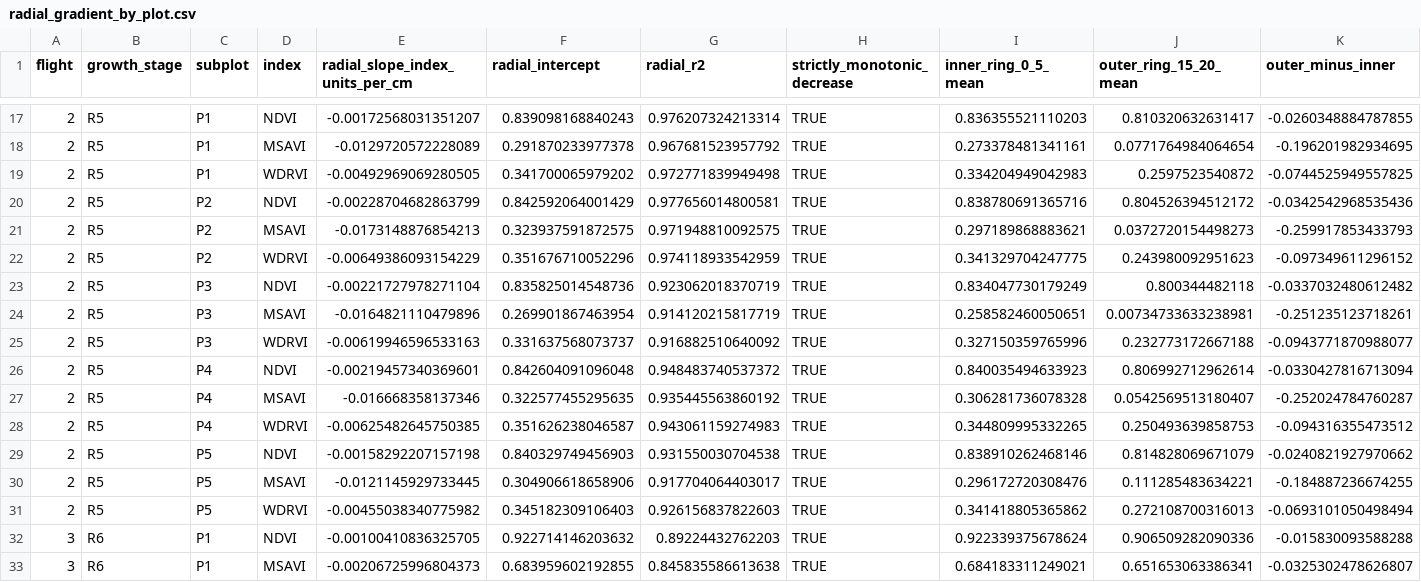
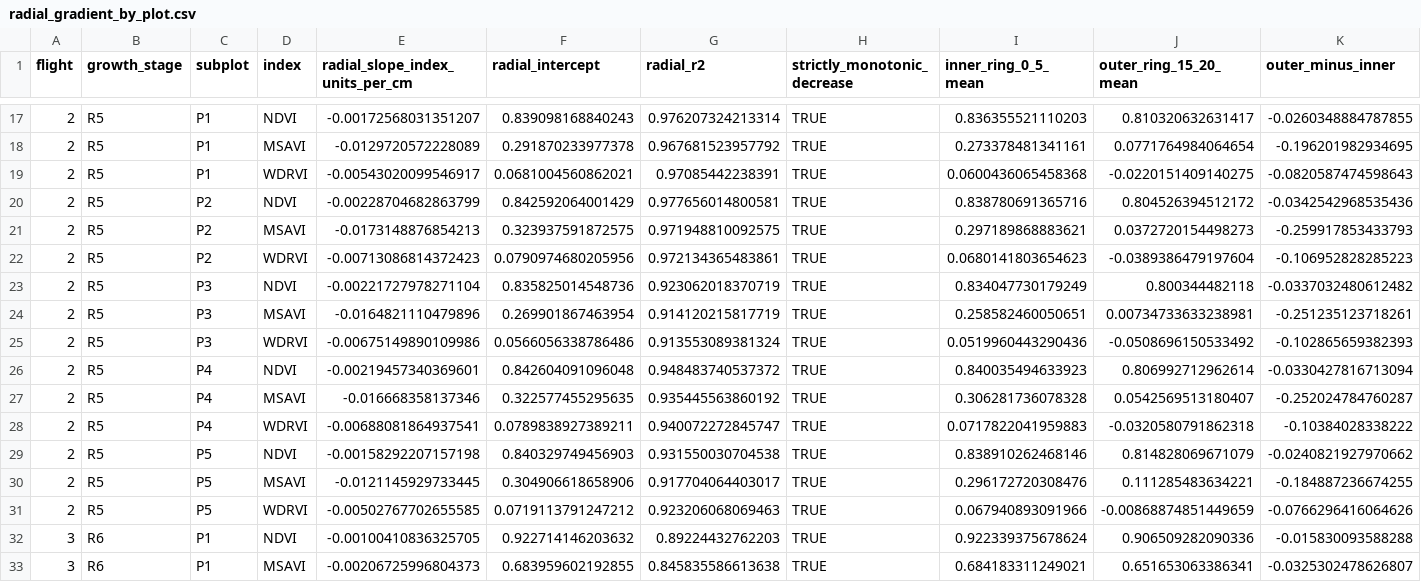
Before and after one commit to JGB-GIS-RS/common-bean-uav-canopy-boundary-sensitivity, a CSV file: derived/radial_background/radial_gradient_by_plot.csv, drawn as a sheet; only a part is shown, gaps mark what is left out; the diff covers the shown part only.

```diff
--- a/derived/radial_background/radial_gradient_by_plot.csv
+++ b/derived/radial_background/radial_gradient_by_plot.csv
@@ -18,15 +18,15 @@ flight,growth_stage,subplot,index,radial_slope_index_units_per_cm,radial_interce
 2,R5,P1,MSAVI,-0.0129720572228089,0.291870233977378,0.967681523957792,TRUE,0.273378481341161,0.0771764984064654,-0.196201982934695
-2,R5,P1,WDRVI,-0.00492969069280505,0.341700065979202,0.972771839949498,TRUE,0.334204949042983,0.2597523540872,-0.0744525949557825
+2,R5,P1,WDRVI,-0.00543020099546917,0.0681004560862021,0.97085442238391,TRUE,0.0600436065458368,-0.0220151409140275,-0.0820587474598643
 2,R5,P2,NDVI,-0.00228704682863799,0.842592064001429,0.977656014800581,TRUE,0.838780691365716,0.804526394512172,-0.0342542968535436
 2,R5,P2,MSAVI,-0.0173148876854213,0.323937591872575,0.971948810092575,TRUE,0.297189868883621,0.0372720154498273,-0.259917853433793
-2,R5,P2,WDRVI,-0.00649386093154229,0.351676710052296,0.974118933542959,TRUE,0.341329704247775,0.243980092951623,-0.097349611296152
+2,R5,P2,WDRVI,-0.00713086814372423,0.0790974680205956,0.972134365483861,TRUE,0.0680141803654623,-0.0389386479197604,-0.106952828285223
 2,R5,P3,NDVI,-0.00221727978271104,0.835825014548736,0.923062018370719,TRUE,0.834047730179249,0.800344482118,-0.0337032480612482
 2,R5,P3,MSAVI,-0.0164821110479896,0.269901867463954,0.914120215817719,TRUE,0.258582460050651,0.00734733633238981,-0.251235123718261
-2,R5,P3,WDRVI,-0.00619946596533163,0.331637568073737,0.916882510640092,TRUE,0.327150359765996,0.232773172667188,-0.0943771870988077
+2,R5,P3,WDRVI,-0.00675149890109986,0.0566056338786486,0.913553089381324,TRUE,0.0519960443290436,-0.0508696150533492,-0.102865659382393
 2,R5,P4,NDVI,-0.00219457340369601,0.842604091096048,0.948483740537372,TRUE,0.840035494633923,0.806992712962614,-0.0330427816713094
 2,R5,P4,MSAVI,-0.016668358137346,0.322577455295635,0.935445563860192,TRUE,0.306281736078328,0.0542569513180407,-0.252024784760287
-2,R5,P4,WDRVI,-0.00625482645750385,0.351626238046587,0.943061159274983,TRUE,0.344809995332265,0.250493639858753,-0.094316355473512
+2,R5,P4,WDRVI,-0.00688081864937541,0.0789838927389211,0.940072272845747,TRUE,0.0717822041959883,-0.0320580791862318,-0.10384028338222
 2,R5,P5,NDVI,-0.00158292207157198,0.840329749456903,0.931550030704538,TRUE,0.838910262468146,0.814828069671079,-0.0240821927970662
 2,R5,P5,MSAVI,-0.0121145929733445,0.304906618658906,0.917704064403017,TRUE,0.296172720308476,0.111285483634221,-0.184887236674255
-2,R5,P5,WDRVI,-0.00455038340775982,0.345182309106403,0.926156837822603,TRUE,0.341418805365862,0.272108700316013,-0.0693101050498494
+2,R5,P5,WDRVI,-0.00502767702655585,0.0719113791247212,0.923206068069463,TRUE,0.067940893091966,-0.00868874851449659,-0.0766296416064626
 3,R6,P1,NDVI,-0.00100410836325705,0.922714146203632,0.89224432762203,TRUE,0.922339375678624,0.906509282090336,-0.015830093588288
```
Also changed, not shown: 120 edited cells elsewhere in this file, derived/boundary_sensitivity/boundary_geometry_qa.csv, derived/boundary_sensitivity/boundary_perturbation_observations.csv, 24 other files.
